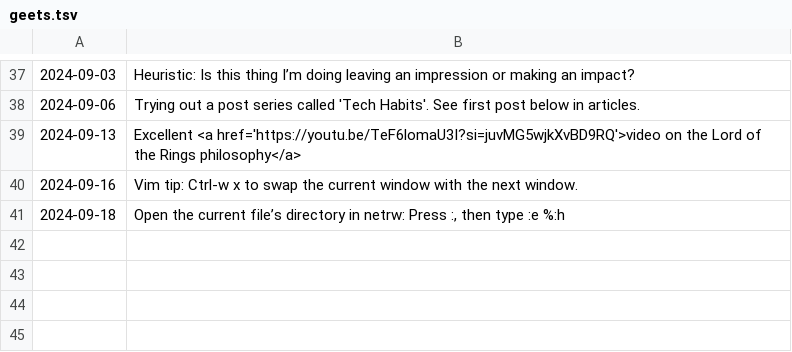
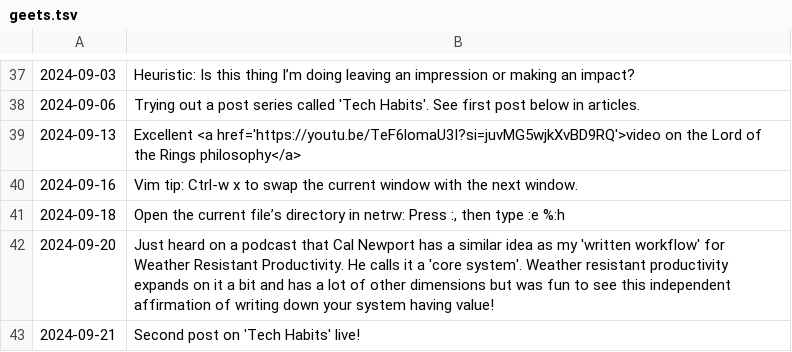
Before and after one commit to geetduggal/geetduggal.github.io, a TSV file: geets.tsv, drawn as a sheet; only a part is shown, gaps mark what is left out.

```diff
--- a/geets.tsv
+++ b/geets.tsv
@@ -41 +41,3 @@
 2024-09-18	Open the current file’s directory in netrw: Press :, then type :e %:h
+2024-09-20	Just heard on a podcast that Cal Newport has a similar idea as my 'written workflow' for Weather Resistant Productivity. He calls it a 'core system'.  Weather resistant productivity expands on it a bit and has a lot of other dimensions but was fun to see this independent affirmation of writing down your system having value!
+2024-09-21	Second post on 'Tech Habits' live!
```
Also changed, not shown: articles.tsv, 3 other files.
